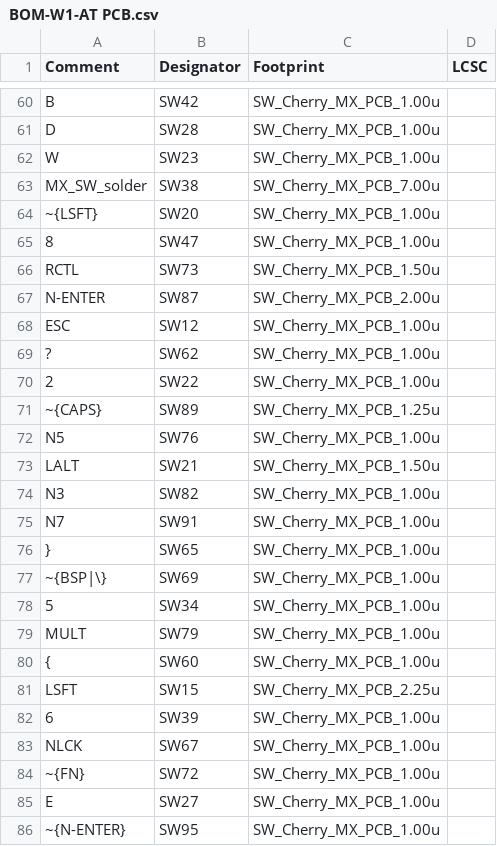
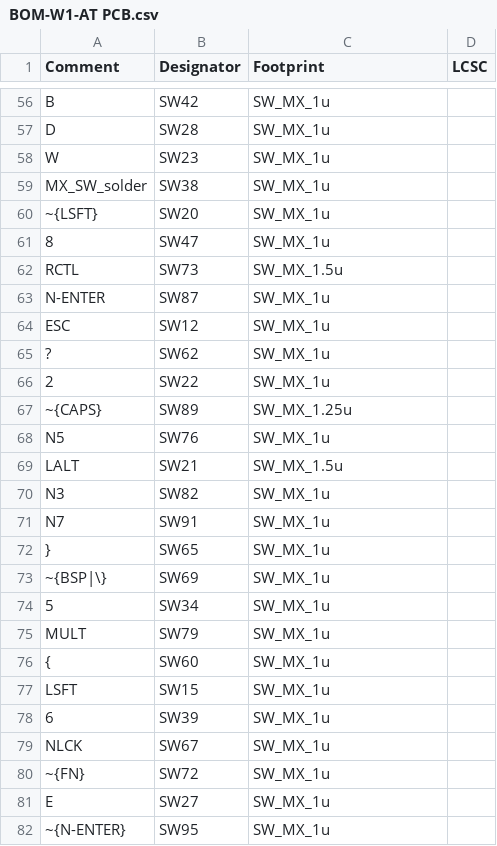
Before and after one commit to FinnKrass/W1-AT-RP2040, a CSV file: jlcpcb/production_files/BOM-W1-AT PCB.csv, drawn as a sheet; only a part is shown, gaps mark what is left out; addresses are those after the commit; the diff covers the shown part only; the diff names each change by its address in the sheet, - before the commit and + after, or states it on an @@ line.

```diff
--- a/jlcpcb/production_files/BOM-W1-AT PCB.csv
+++ b/jlcpcb/production_files/BOM-W1-AT PCB.csv
-C56:C58 (Footprint): SW_Cherry_MX_PCB_1.00u
+C56:C58 (Footprint): SW_MX_1u
-C59 (Footprint): SW_Cherry_MX_PCB_7.00u
+C59 (Footprint): SW_MX_1u
-C60:C61 (Footprint): SW_Cherry_MX_PCB_1.00u
+C60:C61 (Footprint): SW_MX_1u
-C62 (Footprint): SW_Cherry_MX_PCB_1.50u
+C62 (Footprint): SW_MX_1.5u
-C63 (Footprint): SW_Cherry_MX_PCB_2.00u
+C63 (Footprint): SW_MX_1u
-C64:C66 (Footprint): SW_Cherry_MX_PCB_1.00u
+C64:C66 (Footprint): SW_MX_1u
-C67 (Footprint): SW_Cherry_MX_PCB_1.25u
+C67 (Footprint): SW_MX_1.25u
-C68 (Footprint): SW_Cherry_MX_PCB_1.00u
+C68 (Footprint): SW_MX_1u
-C69 (Footprint): SW_Cherry_MX_PCB_1.50u
+C69 (Footprint): SW_MX_1.5u
-C70:C76 (Footprint): SW_Cherry_MX_PCB_1.00u
+C70:C76 (Footprint): SW_MX_1u
-C77 (Footprint): SW_Cherry_MX_PCB_2.25u
+C77 (Footprint): SW_MX_1u
-C78:C82 (Footprint): SW_Cherry_MX_PCB_1.00u
+C78:C82 (Footprint): SW_MX_1u
```
Also changed, not shown: 8 added rows, 4 removed rows and 80 edited cells elsewhere in this file, jlcpcb/production_files/CPL-W1-AT PCB.csv, 19 other files.
